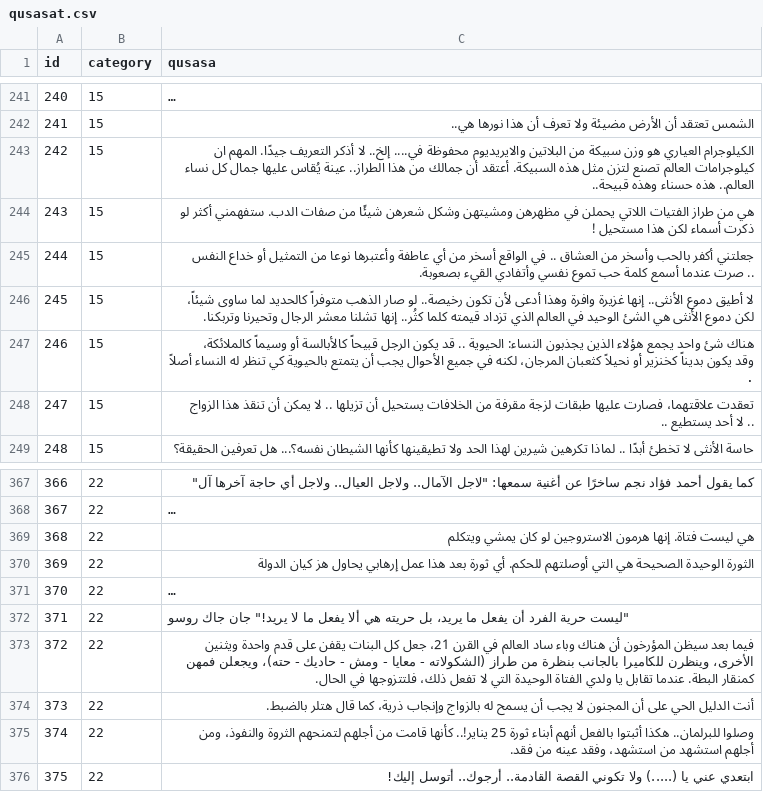
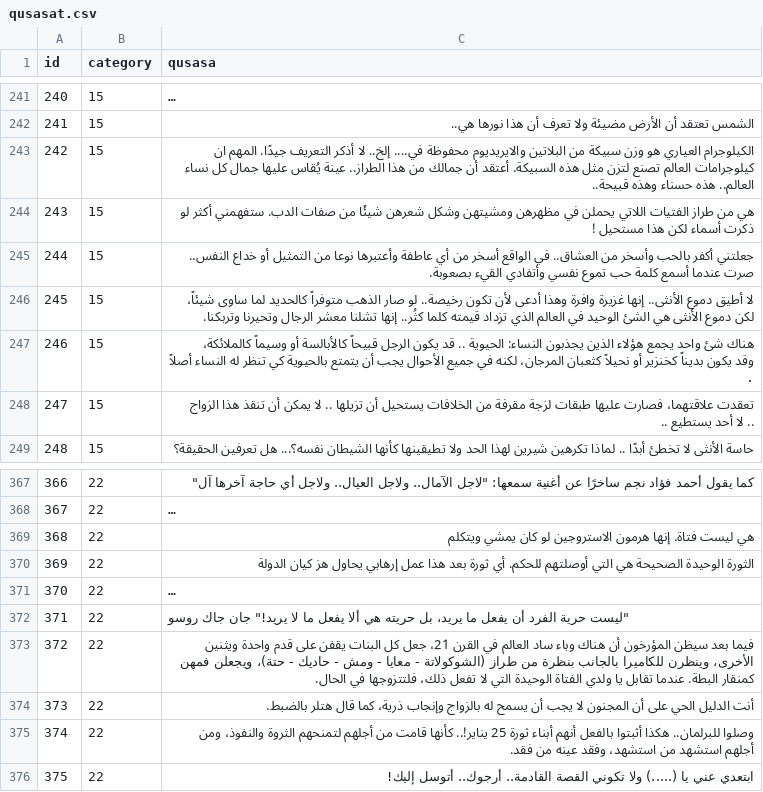
Before and after one commit to hammady/qusasat, a CSV file: data/qusasat.csv, drawn as a sheet; only a part is shown, gaps mark what is left out; long unchanged cells end in ….

Commit message:
Update qusasat.csv

```diff
--- a/data/qusasat.csv
+++ b/data/qusasat.csv
@@ -264,3 +264,3 @@ id,category,qusasa
 243,15,هي من طراز الفتيات اللاتي يحملن في مظهرهن ومشيتهن وشكل شعرهن شيئًا من صفات الدب. ستفهمني أكثر لو ذكرت أسماء لكن هذا مستحيل !
-244,15,جعلتني أكفر بالحب وأسخر من العشاق .. في الواقع أسخر من أي عاطفة وأعتبرها نوعا من التمثيل أو خداع النفس .. صرت عندما أسمع كلمة حب تموع نفسي وأتفادي القيء بصعوبة.
+244,15,جعلتني أكفر بالحب وأسخر من العشاق.. في الواقع أسخر من أي عاطفة وأعتبرها نوعا من التمثيل أو خداع النفس.. صرت عندما أسمع كلمة حب تموع نفسي وأتفادي القيء بصعوبة.
 245,15,لا أطيق دموع الأنثى.. إنها غزيرة وافرة وهذا أدعى لأن تكون رخيصة.. لو صار الذهب متوفراً كالحديد لما ساوى شيئاً، لكن دموع الأنثى هي الشئ الوحيد في العالم الذي تزداد قيمته كلما كثُر.. إنها تشلنا معشر الرجال وتحيرنا وتربكنا.
@@ -395,3 +395,3 @@ id,category,qusasa
 371,22,"""ليست حرية الفرد أن يفعل ما يريد، بل حريته هي ألا يفعل ما لا يريد!"" جان جاك روسو"
-372,22,فيما بعد سيظن المؤرخون أن هناك وباء ساد العالم في القرن 21، جعل كل البنات يقفن على قدم واحدة ويثنين الأخرى، وينظرن للكاميرا بالجانب بنظرة من طراز (الشكولاته - معايا - ومش - حاديك - حته)، ويجعلن فمهن كمنقار البطة. عندما تقابل يا ولدي الفتاة الوحيدة التي لا تفعل ذلك، فلتتزوجها في الحال.
+372,22,فيما بعد سيظن المؤرخون أن هناك وباء ساد العالم في القرن 21، جعل كل البنات يقفن على قدم واحدة ويثنين الأخرى، وينظرن للكاميرا بالجانب بنظرة من طراز (الشوكولاتة - معايا - ومش - حاديك - حتة)، ويجعلن فمهن كمنقار البطة. عندما تقابل يا ولدي الفتاة الوحيدة التي لا تفعل ذلك، فلتتزوجها في الحال.
 373,22,أنت الدليل الحي على أن المجنون لا يجب أن يسمح له بالزواج وإنجاب ذرية، كما قال هتلر بالضبط.
```
